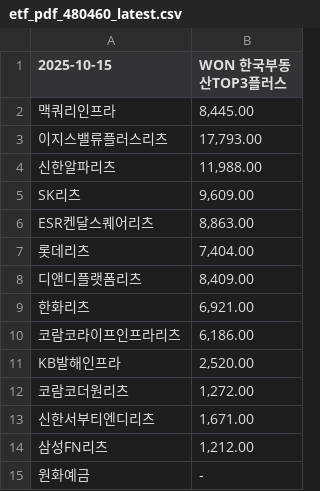
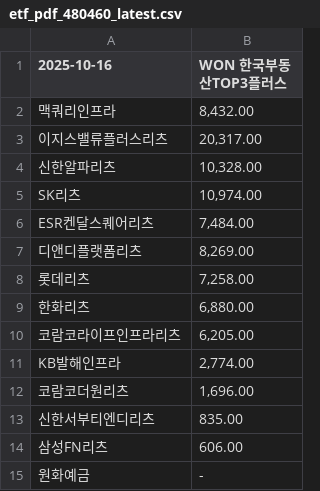
Before and after one commit to gunhoon/etf-reits, a CSV file: etf_pdf_480460_latest.csv, drawn as a sheet.

```diff
--- a/etf_pdf_480460_latest.csv
+++ b/etf_pdf_480460_latest.csv
@@ -1,15 +1,15 @@
-2025-10-15,WON 한국부동산TOP3플러스
-맥쿼리인프라,"8,445.00"
-이지스밸류플러스리츠,"17,793.00"
-신한알파리츠,"11,988.00"
-SK리츠,"9,609.00"
-ESR켄달스퀘어리츠,"8,863.00"
-롯데리츠,"7,404.00"
-디앤디플랫폼리츠,"8,409.00"
-한화리츠,"6,921.00"
-코람코라이프인프라리츠,"6,186.00"
-KB발해인프라,"2,520.00"
-코람코더원리츠,"1,272.00"
-신한서부티엔디리츠,"1,671.00"
-삼성FN리츠,"1,212.00"
+2025-10-16,WON 한국부동산TOP3플러스
+맥쿼리인프라,"8,432.00"
+이지스밸류플러스리츠,"20,317.00"
+신한알파리츠,"10,328.00"
+SK리츠,"10,974.00"
+ESR켄달스퀘어리츠,"7,484.00"
+디앤디플랫폼리츠,"8,269.00"
+롯데리츠,"7,258.00"
+한화리츠,"6,880.00"
+코람코라이프인프라리츠,"6,205.00"
+KB발해인프라,"2,774.00"
+코람코더원리츠,"1,696.00"
+신한서부티엔디리츠,835.00
+삼성FN리츠,606.00
 원화예금,-
```
Also changed, not shown: etf_pdf_0086B0_latest.csv, etf_pdf_329200_latest.csv, 2 other files.
